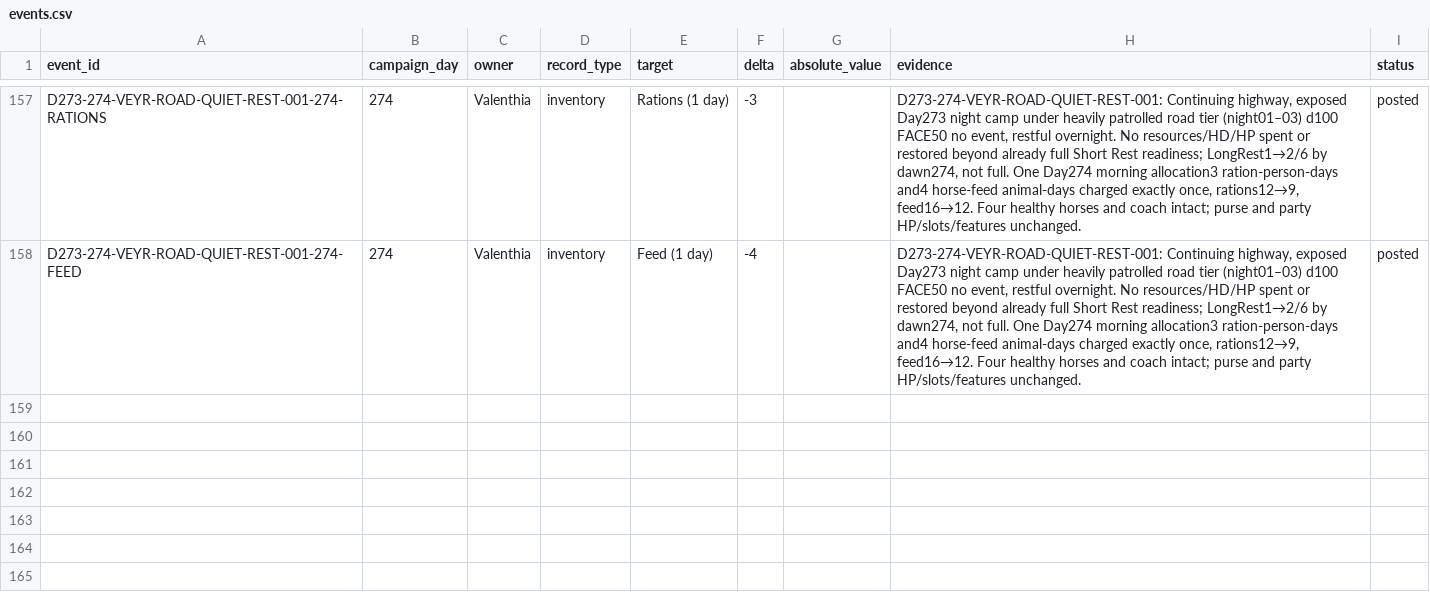
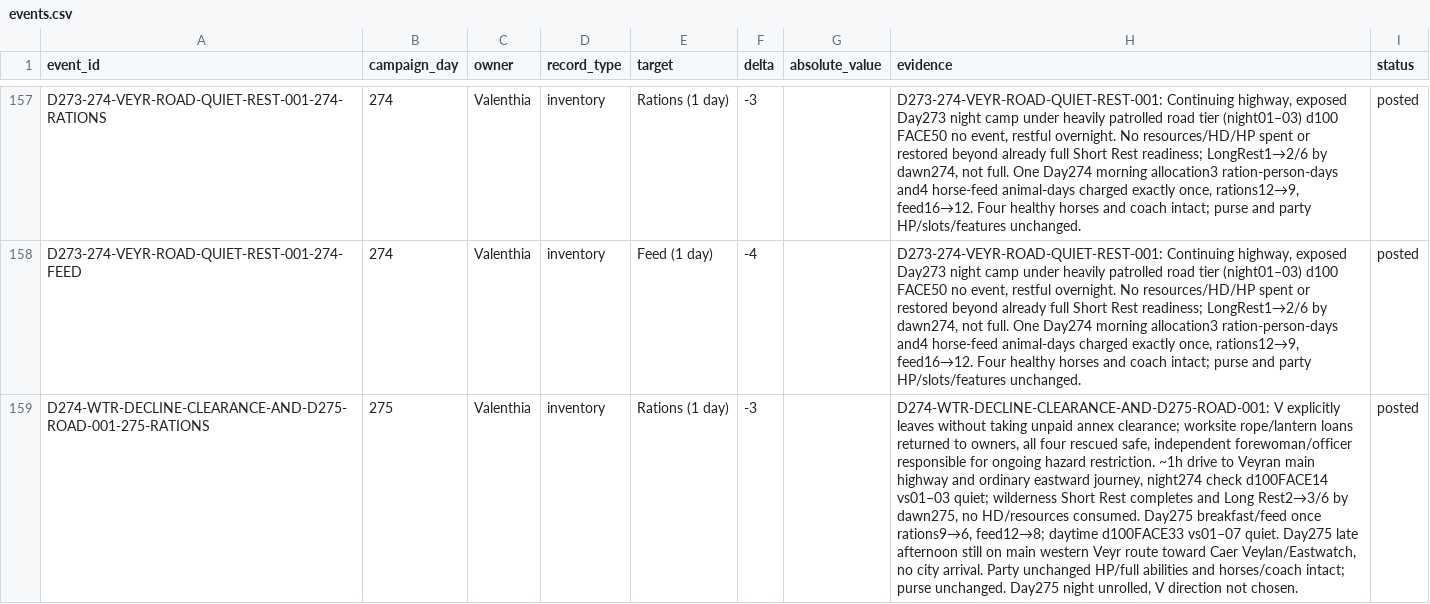
Before and after one commit to coolcop17409-wq/new-dnd-world-campaign, a CSV file: data/characters/events.csv, drawn as a sheet; only a part is shown, gaps mark what is left out; the diff covers the shown part only; the diff names each change by its address in the sheet, - before the commit and + after, or states it on an @@ line.

Commit message:
Apply accepted WTR departure and Day275 travel owners

```diff
--- a/data/characters/events.csv
+++ b/data/characters/events.csv
+row 159: D274-WTR-DECLINE-CLEARANCE-AND-D275-ROAD-001-275-RATIONS | 275 | Valenthia | inventory | Rations (1 day) | -3 |  | D274-WTR-DECLINE-CLEARANCE-AND-D275-ROAD-001: V explicitly leaves without taking unpaid annex clearance; worksite rope/lantern loans returned to owners, all four rescued safe, independent forewoman/officer responsible for ongoing hazard restriction. ~1h drive to Veyran main highway and ordinary eastward journey, night274 check d100FACE14 vs01–03 quiet; wilderness Short Rest completes and Long Rest2→3/6 by dawn275, no HD/resources consumed. Day275 breakfast/feed once rations9→6, feed12→8; daytime d100FACE33 vs01–07 quiet. Day275 late afternoon still on main western Veyr route toward Caer Veylan/Eastwatch, no city arrival. Party unchanged HP/full abilities and horses/coach intact; purse unchanged. Day275 night unrolled, V direction not chosen. | posted
```
Also changed, not shown: 1 added row elsewhere in this file, 5 other files.
